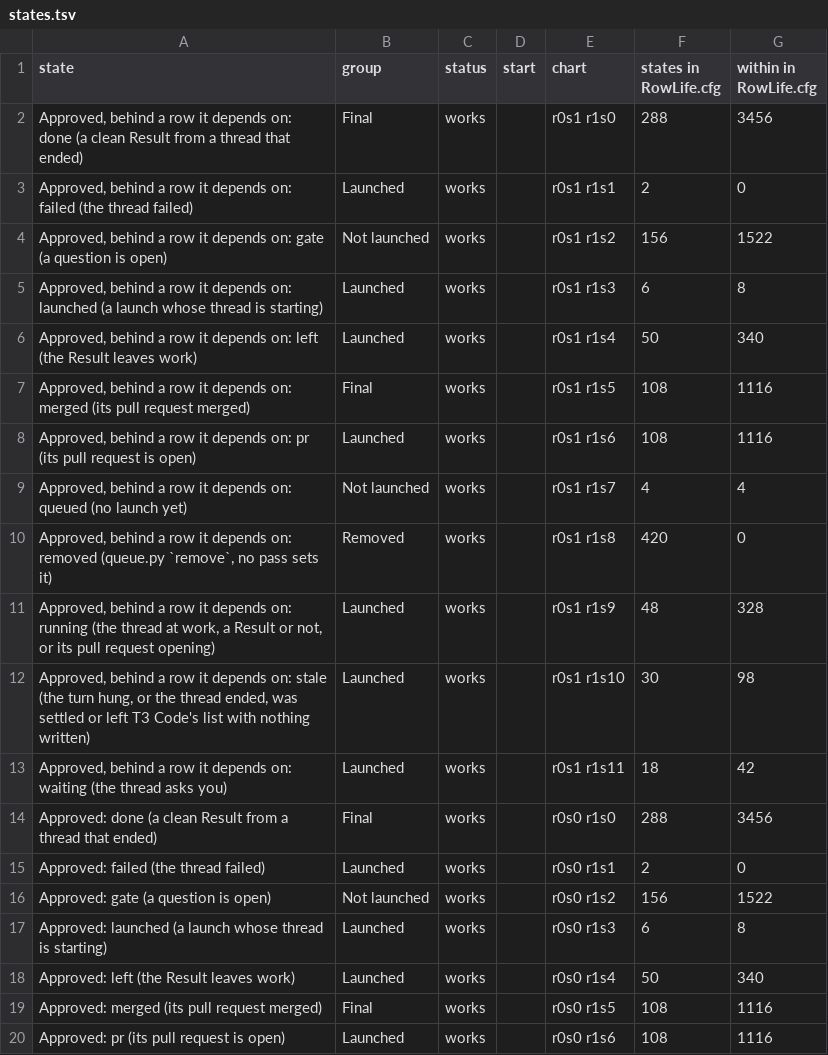
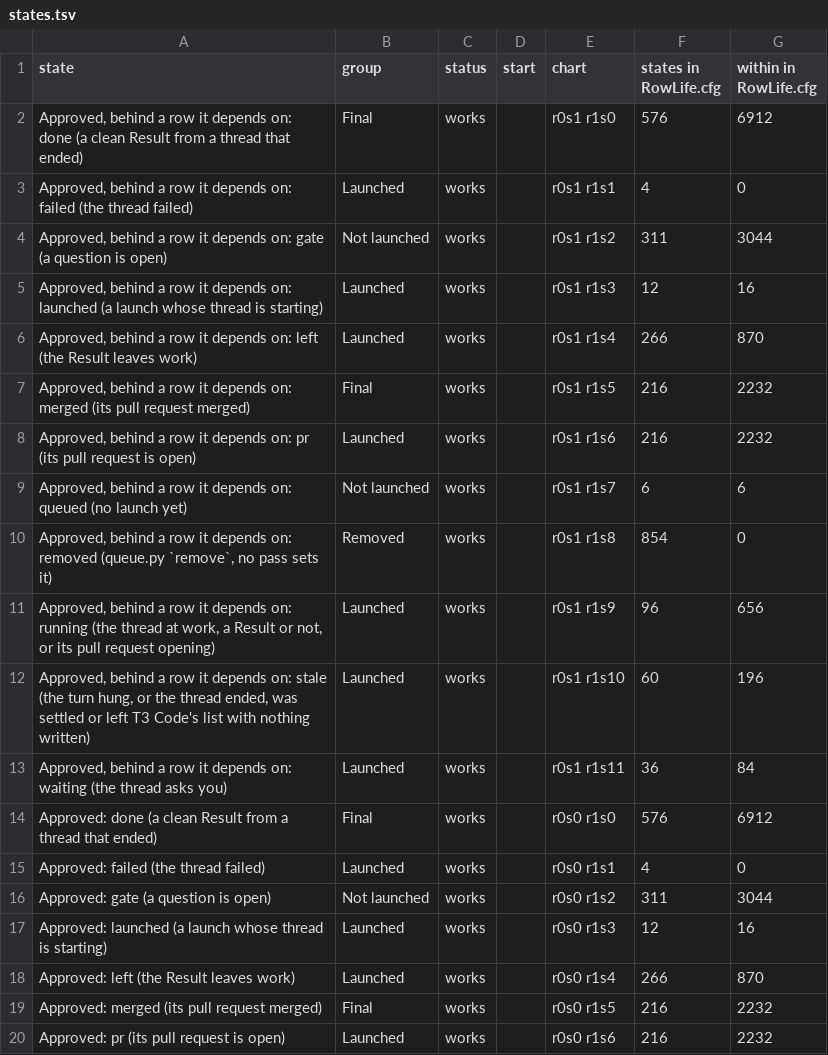
Before and after one commit to JoshuaHayesWasHere/jstack, a TSV file: features/jbus/spec/RowLife-statechart/states.tsv, drawn as a sheet; only a part is shown; the diff covers the shown part only.

```diff
--- a/features/jbus/spec/RowLife-statechart/states.tsv
+++ b/features/jbus/spec/RowLife-statechart/states.tsv
@@ -1,20 +1,20 @@
 state	group	status	start	chart	states in RowLife.cfg	within in RowLife.cfg
-Approved, behind a row it depends on: done (a clean Result from a thread that ended)	Final	works		r0s1 r1s0	288	3456
-Approved, behind a row it depends on: failed (the thread failed)	Launched	works		r0s1 r1s1	2	0
-Approved, behind a row it depends on: gate (a question is open)	Not launched	works		r0s1 r1s2	156	1522
-Approved, behind a row it depends on: launched (a launch whose thread is starting)	Launched	works		r0s1 r1s3	6	8
-Approved, behind a row it depends on: left (the Result leaves work)	Launched	works		r0s1 r1s4	50	340
-Approved, behind a row it depends on: merged (its pull request merged)	Final	works		r0s1 r1s5	108	1116
-Approved, behind a row it depends on: pr (its pull request is open)	Launched	works		r0s1 r1s6	108	1116
-Approved, behind a row it depends on: queued (no launch yet)	Not launched	works		r0s1 r1s7	4	4
-Approved, behind a row it depends on: removed (queue.py `remove`, no pass sets it)	Removed	works		r0s1 r1s8	420	0
-Approved, behind a row it depends on: running (the thread at work, a Result or not, or its pull request opening)	Launched	works		r0s1 r1s9	48	328
-Approved, behind a row it depends on: stale (the turn hung, or the thread ended, was settled or left T3 Code's list with nothing written)	Launched	works		r0s1 r1s10	30	98
-Approved, behind a row it depends on: waiting (the thread asks you)	Launched	works		r0s1 r1s11	18	42
-Approved: done (a clean Result from a thread that ended)	Final	works		r0s0 r1s0	288	3456
-Approved: failed (the thread failed)	Launched	works		r0s0 r1s1	2	0
-Approved: gate (a question is open)	Not launched	works		r0s0 r1s2	156	1522
-Approved: launched (a launch whose thread is starting)	Launched	works		r0s0 r1s3	6	8
-Approved: left (the Result leaves work)	Launched	works		r0s0 r1s4	50	340
-Approved: merged (its pull request merged)	Final	works		r0s0 r1s5	108	1116
-Approved: pr (its pull request is open)	Launched	works		r0s0 r1s6	108	1116
+Approved, behind a row it depends on: done (a clean Result from a thread that ended)	Final	works		r0s1 r1s0	576	6912
+Approved, behind a row it depends on: failed (the thread failed)	Launched	works		r0s1 r1s1	4	0
+Approved, behind a row it depends on: gate (a question is open)	Not launched	works		r0s1 r1s2	311	3044
+Approved, behind a row it depends on: launched (a launch whose thread is starting)	Launched	works		r0s1 r1s3	12	16
+Approved, behind a row it depends on: left (the Result leaves work)	Launched	works		r0s1 r1s4	266	870
+Approved, behind a row it depends on: merged (its pull request merged)	Final	works		r0s1 r1s5	216	2232
+Approved, behind a row it depends on: pr (its pull request is open)	Launched	works		r0s1 r1s6	216	2232
+Approved, behind a row it depends on: queued (no launch yet)	Not launched	works		r0s1 r1s7	6	6
+Approved, behind a row it depends on: removed (queue.py `remove`, no pass sets it)	Removed	works		r0s1 r1s8	854	0
+Approved, behind a row it depends on: running (the thread at work, a Result or not, or its pull request opening)	Launched	works		r0s1 r1s9	96	656
+Approved, behind a row it depends on: stale (the turn hung, or the thread ended, was settled or left T3 Code's list with nothing written)	Launched	works		r0s1 r1s10	60	196
+Approved, behind a row it depends on: waiting (the thread asks you)	Launched	works		r0s1 r1s11	36	84
+Approved: done (a clean Result from a thread that ended)	Final	works		r0s0 r1s0	576	6912
+Approved: failed (the thread failed)	Launched	works		r0s0 r1s1	4	0
+Approved: gate (a question is open)	Not launched	works		r0s0 r1s2	311	3044
+Approved: launched (a launch whose thread is starting)	Launched	works		r0s0 r1s3	12	16
+Approved: left (the Result leaves work)	Launched	works		r0s0 r1s4	266	870
+Approved: merged (its pull request merged)	Final	works		r0s0 r1s5	216	2232
+Approved: pr (its pull request is open)	Launched	works		r0s0 r1s6	216	2232
```
Also changed, not shown: 72 edited cells elsewhere in this file, 23 other files.
